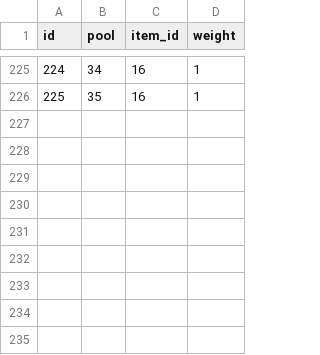
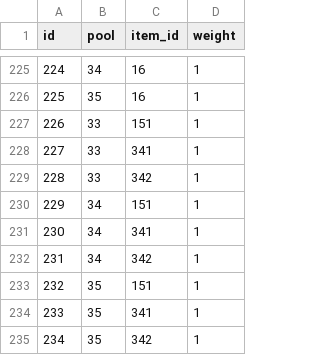
Before and after one commit to vxcnw/zan-lang, a CSV file: templates/game/legend/data/drops.csv, drawn as a sheet; only a part is shown, gaps mark what is left out; the diff names each change by its address in the sheet, - before the commit and + after, or states it on an @@ line.

```diff
--- a/templates/game/legend/data/drops.csv
+++ b/templates/game/legend/data/drops.csv
+row 227: 226 | 33 | 151 | 1
+row 228: 227 | 33 | 341 | 1
+row 229: 228 | 33 | 342 | 1
+row 230: 229 | 34 | 151 | 1
+row 231: 230 | 34 | 341 | 1
+row 232: 231 | 34 | 342 | 1
+row 233: 232 | 35 | 151 | 1
+row 234: 233 | 35 | 341 | 1
+row 235: 234 | 35 | 342 | 1
```
Also changed, not shown: templates/game/legend/data/balance.csv, templates/game/legend/data/shop.csv, 8 other files.
